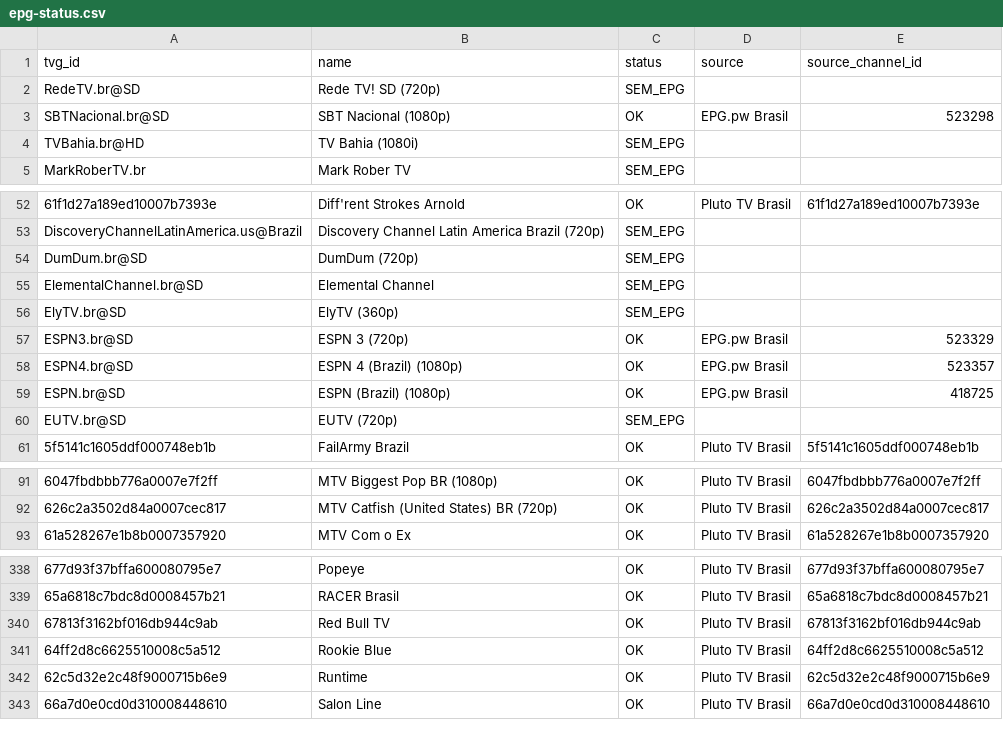
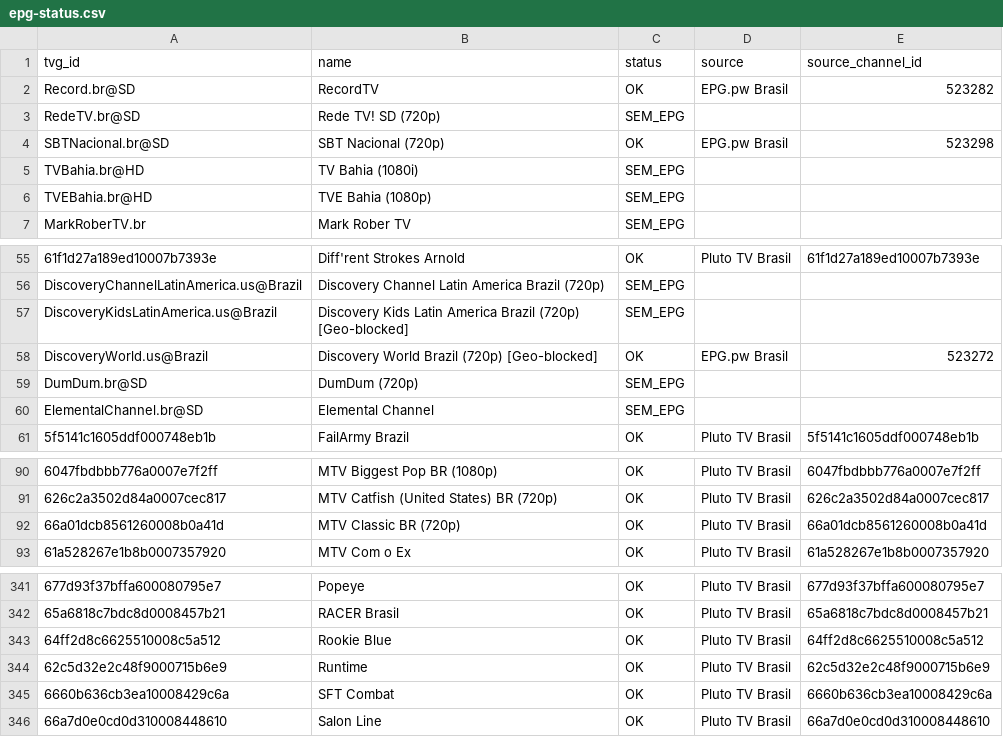
Before and after one commit to feijaum/iptv, a CSV file: epg-status.csv, drawn as a sheet; only a part is shown, gaps mark what is left out; removed rows and columns are numbered as before the commit, all else as after; the diff covers the shown part only; the diff names each change by its address in the sheet, - before the commit and + after, or states it on an @@ line.

```diff
--- a/epg-status.csv
+++ b/epg-status.csv
+row 2: Record.br@SD | RecordTV | OK | EPG.pw Brasil | 523282
-B4 (name): SBT Nacional (1080p)
+B4 (name): SBT Nacional (720p)
+row 6: TVEBahia.br@HD | TVE Bahia (1080p) | SEM_EPG
+row 57: DiscoveryKidsLatinAmerica.us@Brazil | Discovery Kids Latin America Brazil (720p) [Geo-blocked] | SEM_EPG
+row 58: DiscoveryWorld.us@Brazil | Discovery World Brazil (720p) [Geo-blocked] | OK | EPG.pw Brasil | 523272
-row 56: ElyTV.br@SD | ElyTV (360p) | SEM_EPG
-row 57: ESPN3.br@SD | ESPN 3 (720p) | OK | EPG.pw Brasil | 523329
-row 58: ESPN4.br@SD | ESPN 4 (Brazil) (1080p) | OK | EPG.pw Brasil | 523357
-row 59: ESPN.br@SD | ESPN (Brazil) (1080p) | OK | EPG.pw Brasil | 418725
-row 60: EUTV.br@SD | EUTV (720p) | SEM_EPG
+row 92: 66a01dcb8561260008b0a41d | MTV Classic BR (720p) | OK | Pluto TV Brasil | 66a01dcb8561260008b0a41d
-row 340: 67813f3162bf016db944c9ab | Red Bull TV | OK | Pluto TV Brasil | 67813f3162bf016db944c9ab
+row 345: 6660b636cb3ea10008429c6a | SFT Combat | OK | Pluto TV Brasil | 6660b636cb3ea10008429c6a
```
Also changed, not shown: 11 added rows, 8 removed rows and 5 edited cells elsewhere in this file, playback-audit.csv, 3 other files.
